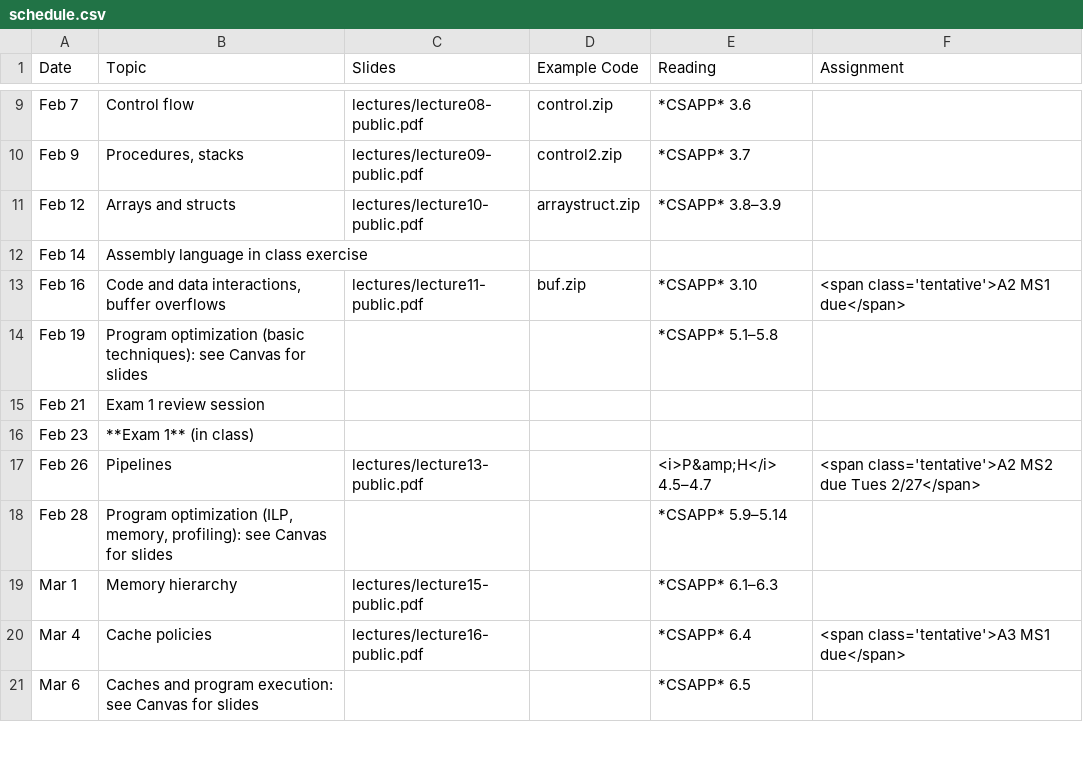
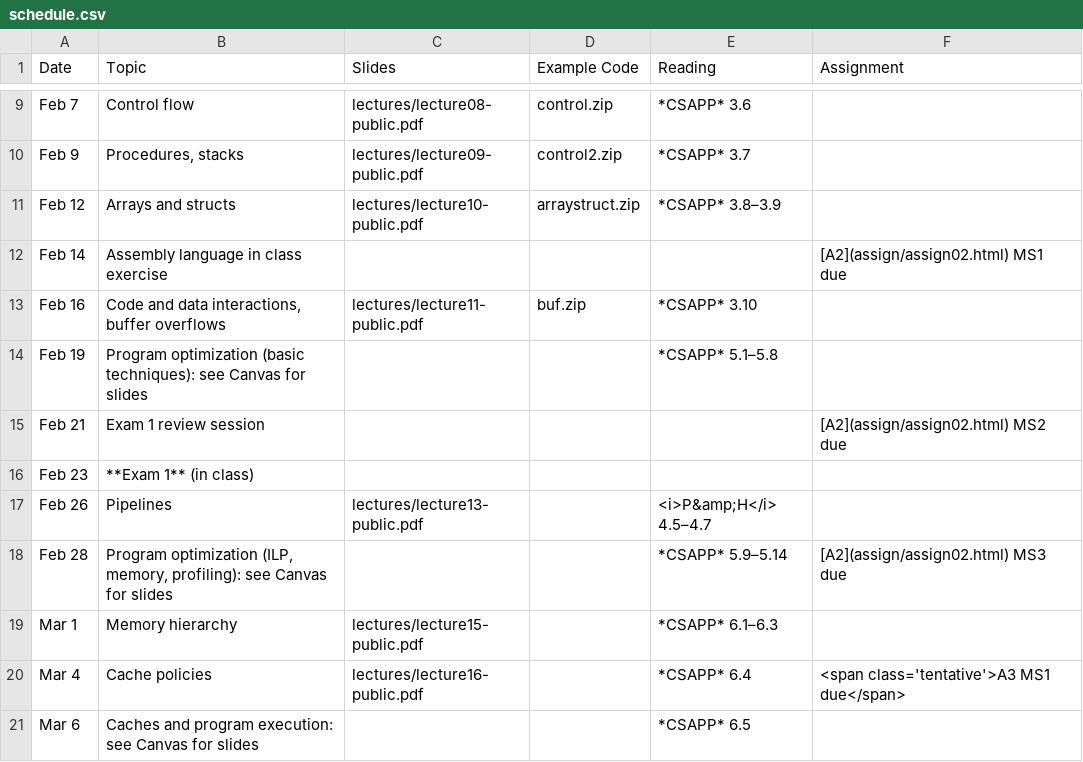
Before and after one commit to jhucsf/spring2024, a CSV file: schedule.csv, drawn as a sheet; only a part is shown, gaps mark what is left out.

Commit message:
assignment 2 (pixel graphics)

```diff
--- a/schedule.csv
+++ b/schedule.csv
@@ -11,9 +11,9 @@ Feb 9,"Procedures, stacks",lectures/lecture09-public.pdf,control2.zip,*CSAPP* 3.
 Feb 12,"Arrays and structs",lectures/lecture10-public.pdf,arraystruct.zip,*CSAPP* 3.8–3.9,
-Feb 14,"Assembly language in class exercise",,,
-Feb 16,"Code and data interactions, buffer overflows",lectures/lecture11-public.pdf,buf.zip,*CSAPP* 3.10,"<span class='tentative'>A2 MS1 due</span>"
+Feb 14,"Assembly language in class exercise",,,,"[A2](assign/assign02.html) MS1 due"
+Feb 16,"Code and data interactions, buffer overflows",lectures/lecture11-public.pdf,buf.zip,*CSAPP* 3.10,
 Feb 19,"Program optimization (basic techniques): see Canvas for slides",,,*CSAPP* 5.1–5.8,
-Feb 21,"Exam 1 review session",
+Feb 21,"Exam 1 review session",,,,"[A2](assign/assign02.html) MS2 due"
 Feb 23,"**Exam 1** (in class)",
-Feb 26,"Pipelines",lectures/lecture13-public.pdf,,"<i>P&amp;H</i> 4.5–4.7","<span class='tentative'>A2 MS2 due Tues 2/27</span>"
-Feb 28,"Program optimization (ILP, memory, profiling): see Canvas for slides",,,*CSAPP* 5.9–5.14,
+Feb 26,"Pipelines",lectures/lecture13-public.pdf,,"<i>P&amp;H</i> 4.5–4.7",
+Feb 28,"Program optimization (ILP, memory, profiling): see Canvas for slides",,,*CSAPP* 5.9–5.14,"[A2](assign/assign02.html) MS3 due"
 Mar 1,"Memory hierarchy",lectures/lecture15-public.pdf,,*CSAPP* 6.1–6.3,
```
Also changed, not shown: 6 other files.
